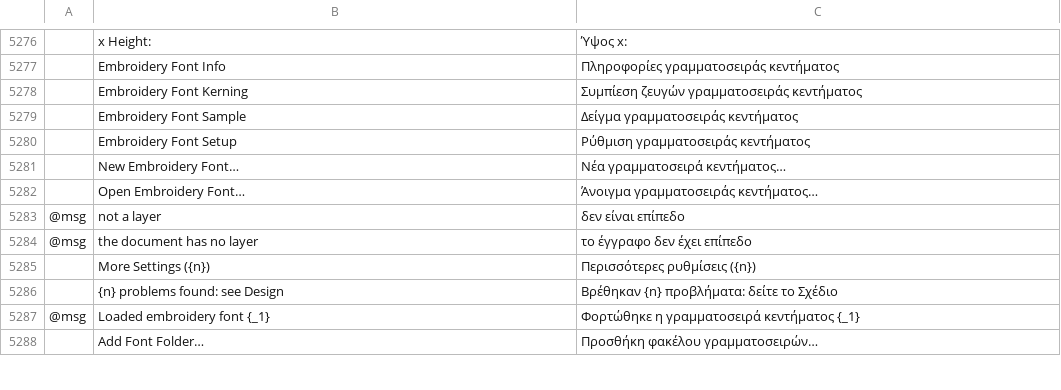
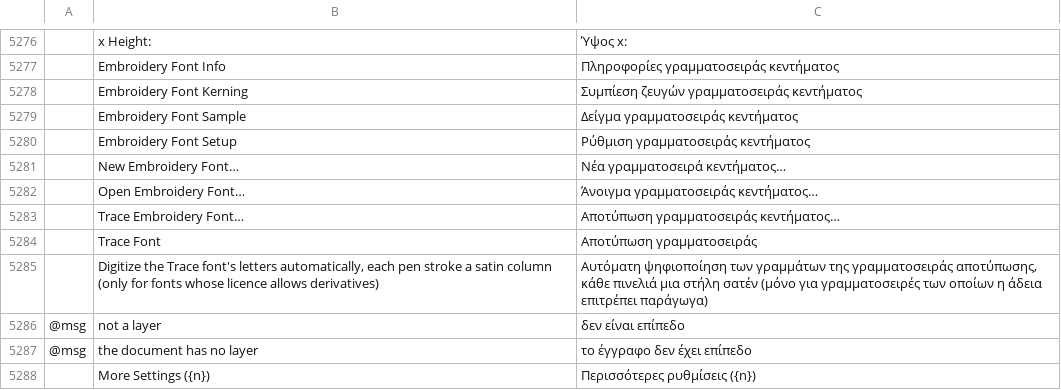
Before and after one commit to KellyMurphy/vectorcraft, a TSV file: crates/ui-egui/src/i18n/el.tsv, drawn as a sheet; only a part is shown, gaps mark what is left out; the shorter side is filled out with more unchanged rows; the diff names each change by its address in the sheet, - before the commit and + after, or states it on an @@ line.

```diff
--- a/crates/ui-egui/src/i18n/el.tsv
+++ b/crates/ui-egui/src/i18n/el.tsv
+row 5283:  | Trace Embroidery Font… | Αποτύπωση γραμματοσειράς κεντήματος…
+row 5284:  | Trace Font | Αποτύπωση γραμματοσειράς
+row 5285:  | Digitize the Trace font's letters automatically, each pen stroke a satin column (only for fonts whose licence allows derivatives) | Αυτόματη ψηφιοποίηση των γραμμάτων της γραμματοσειράς αποτύπωσης, κάθε πινελιά μια στήλη σατέν (μόνο για γραμματοσειρές των οποίων η άδεια επιτρέπει παράγωγα)
```
Also changed, not shown: crates/ui-egui/src/i18n/bg.tsv, crates/ui-egui/src/i18n/hu.tsv, 26 other files.
